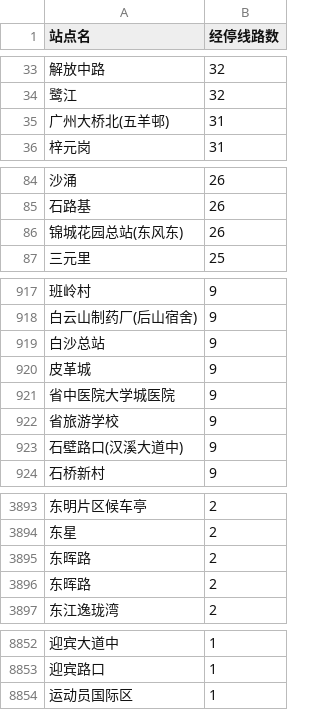
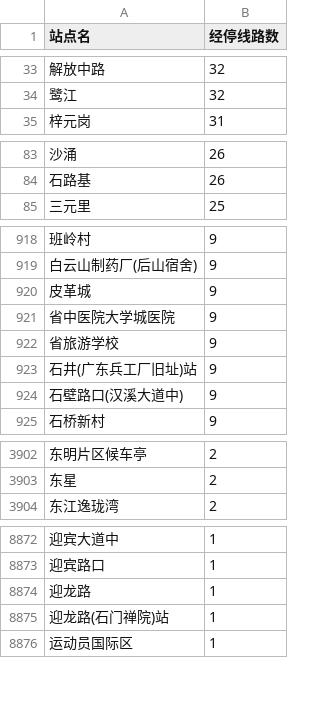
Before and after one commit to 17512974001/Ranger, a CSV file: output/network/高密度站点.csv, drawn as a sheet; only a part is shown, gaps mark what is left out; removed rows and columns are numbered as before the commit, all else as after; the diff covers the shown part only; the diff names each change by its address in the sheet, - before the commit and + after, or states it on an @@ line.

```diff
--- a/output/network/高密度站点.csv
+++ b/output/network/高密度站点.csv
-row 35: 广州大桥北(五羊邨) | 31
-row 86: 锦城花园总站(东风东) | 26
-row 919: 白沙总站 | 9
+row 923: 石井(广东兵工厂旧址)站 | 9
-row 3895: 东晖路 | 2
-row 3896: 东晖路 | 2
+row 8874: 迎龙路 | 1
+row 8875: 迎龙路(石门禅院)站 | 1
```
Also changed, not shown: 31 added rows, 7 removed rows and 2 edited cells elsewhere in this file, output/network/共线线路对.csv, output/network/分站规范化字典.csv, 17 other files.
